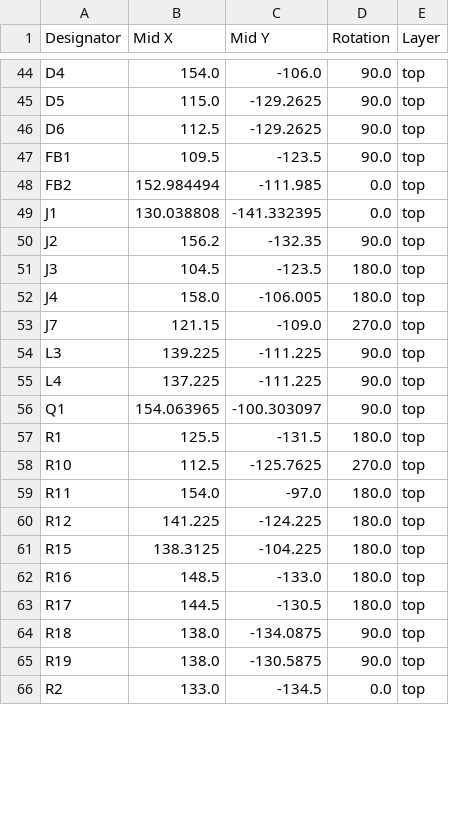
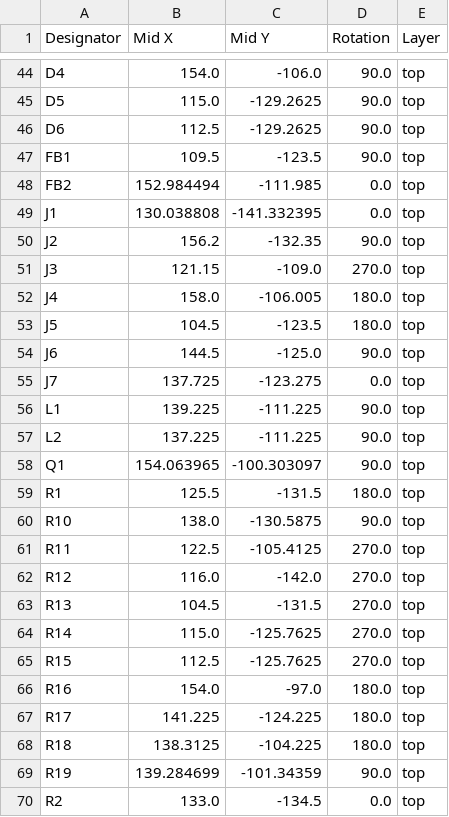
Before and after one commit to rajinthanr/attendance-management-system, a CSV file: PCB/production/positions.csv, drawn as a sheet; only a part is shown, gaps mark what is left out; the diff covers the shown part only.

```diff
--- a/PCB/production/positions.csv
+++ b/PCB/production/positions.csv
@@ -50,17 +50,21 @@ J1,130.038808,-141.332395,0.0,top
 J2,156.2,-132.35,90.0,top
-J3,104.5,-123.5,180.0,top
+J3,121.15,-109.0,270.0,top
 J4,158.0,-106.005,180.0,top
-J7,121.15,-109.0,270.0,top
-L3,139.225,-111.225,90.0,top
-L4,137.225,-111.225,90.0,top
+J5,104.5,-123.5,180.0,top
+J6,144.5,-125.0,90.0,top
+J7,137.725,-123.275,0.0,top
+L1,139.225,-111.225,90.0,top
+L2,137.225,-111.225,90.0,top
 Q1,154.063965,-100.303097,90.0,top
 R1,125.5,-131.5,180.0,top
-R10,112.5,-125.7625,270.0,top
-R11,154.0,-97.0,180.0,top
-R12,141.225,-124.225,180.0,top
-R15,138.3125,-104.225,180.0,top
-R16,148.5,-133.0,180.0,top
-R17,144.5,-130.5,180.0,top
-R18,138.0,-134.0875,90.0,top
-R19,138.0,-130.5875,90.0,top
+R10,138.0,-130.5875,90.0,top
+R11,122.5,-105.4125,270.0,top
+R12,116.0,-142.0,270.0,top
+R13,104.5,-131.5,270.0,top
+R14,115.0,-125.7625,270.0,top
+R15,112.5,-125.7625,270.0,top
+R16,154.0,-97.0,180.0,top
+R17,141.225,-124.225,180.0,top
+R18,138.3125,-104.225,180.0,top
+R19,139.284699,-101.34359,90.0,top
 R2,133.0,-134.5,0.0,top
```
Also changed, not shown: 2 added rows, 4 removed rows and 119 edited cells elsewhere in this file, PCB/production/bom.csv, PCB/production/designators.csv, 11 other files.
